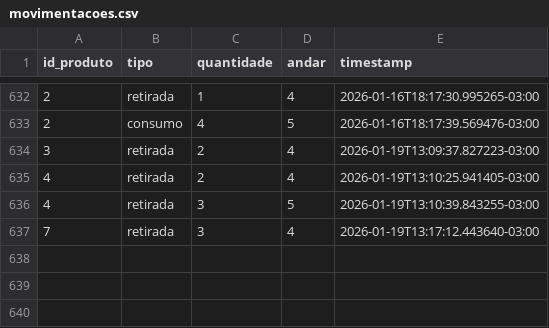
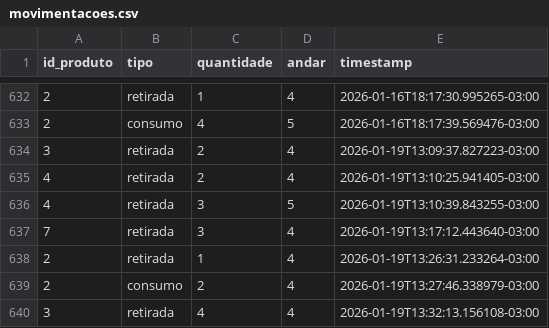
Before and after one commit to Lucasrc22/Stock-Control-App, a CSV file: backend/app/data/movimentacoes.csv, drawn as a sheet; only a part is shown, gaps mark what is left out; the diff names each change by its address in the sheet, - before the commit and + after, or states it on an @@ line.

```diff
--- a/backend/app/data/movimentacoes.csv
+++ b/backend/app/data/movimentacoes.csv
+row 638: 2 | retirada | 1 | 4 | 2026-01-19T13:26:31.233264-03:00
+row 639: 2 | consumo | 2 | 4 | 2026-01-19T13:27:46.338979-03:00
+row 640: 3 | retirada | 4 | 4 | 2026-01-19T13:32:13.156108-03:00
```
Also changed, not shown: backend/app/data/products.csv, 2 other files.
